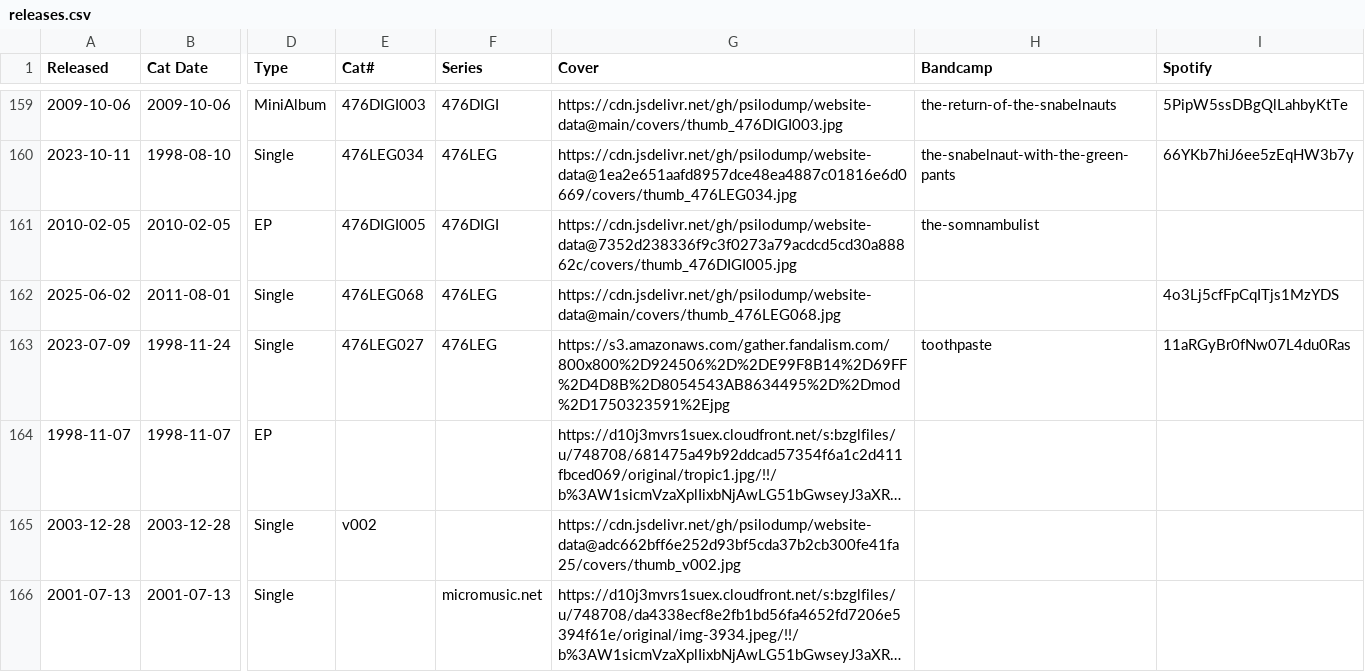
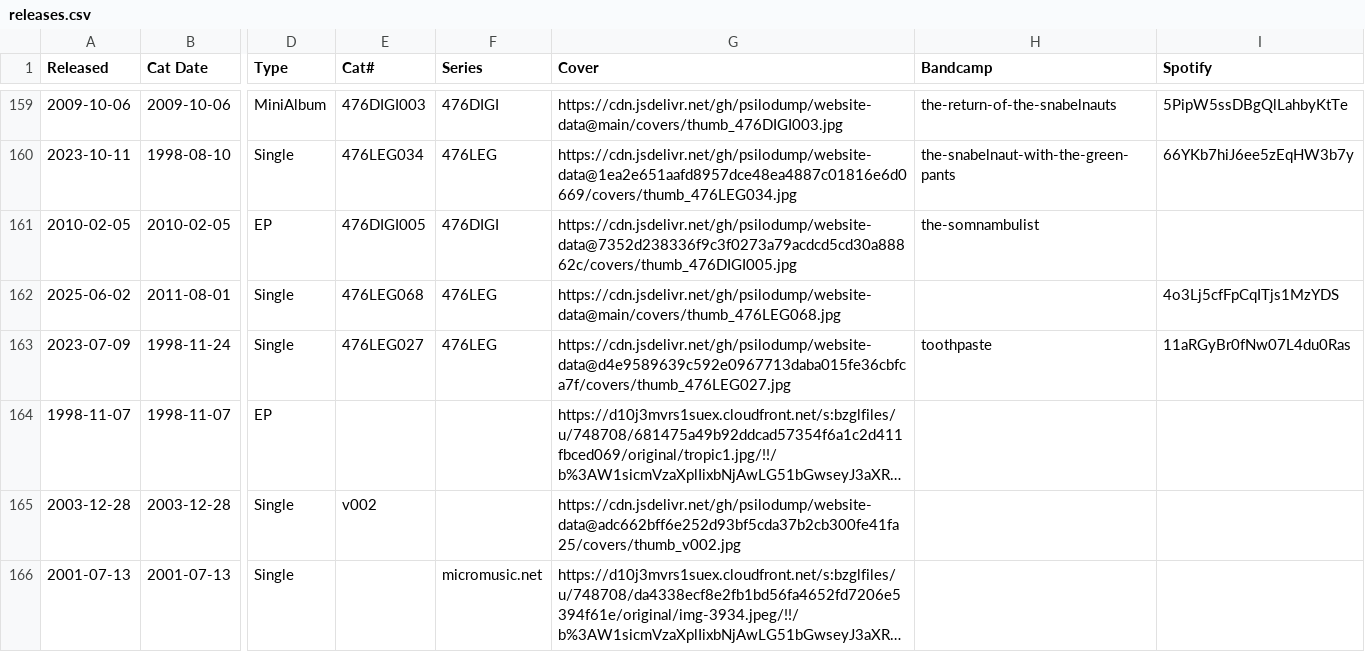
Before and after one commit to psilodump/website-data, a CSV file: releases.csv, drawn as a sheet; only a part is shown, gaps mark what is left out; long unchanged cells end in …; the diff covers the shown part only; the diff names each change by its address in the sheet, - before the commit and + after, or states it on an @@ line.

Commit message:
Sync catalogue CSVs from NAS admin

```diff
--- a/releases.csv
+++ b/releases.csv
-G163 (Cover): https://s3.amazonaws.com/gather.fandalism.com/800x800%2D924506%2D%2DE99F8B14%2D69FF%2D4D8B%2D8054543AB8634495%2D%2Dmod%2D1750323591%2Ejpg
+G163 (Cover): https://cdn.jsdelivr.net/gh/psilodump/website-data@d4e9589639c592e0967713daba015fe36cbfca7f/covers/thumb_476LEG027.jpg
```
Also changed, not shown: 13 edited cells elsewhere in this file.
